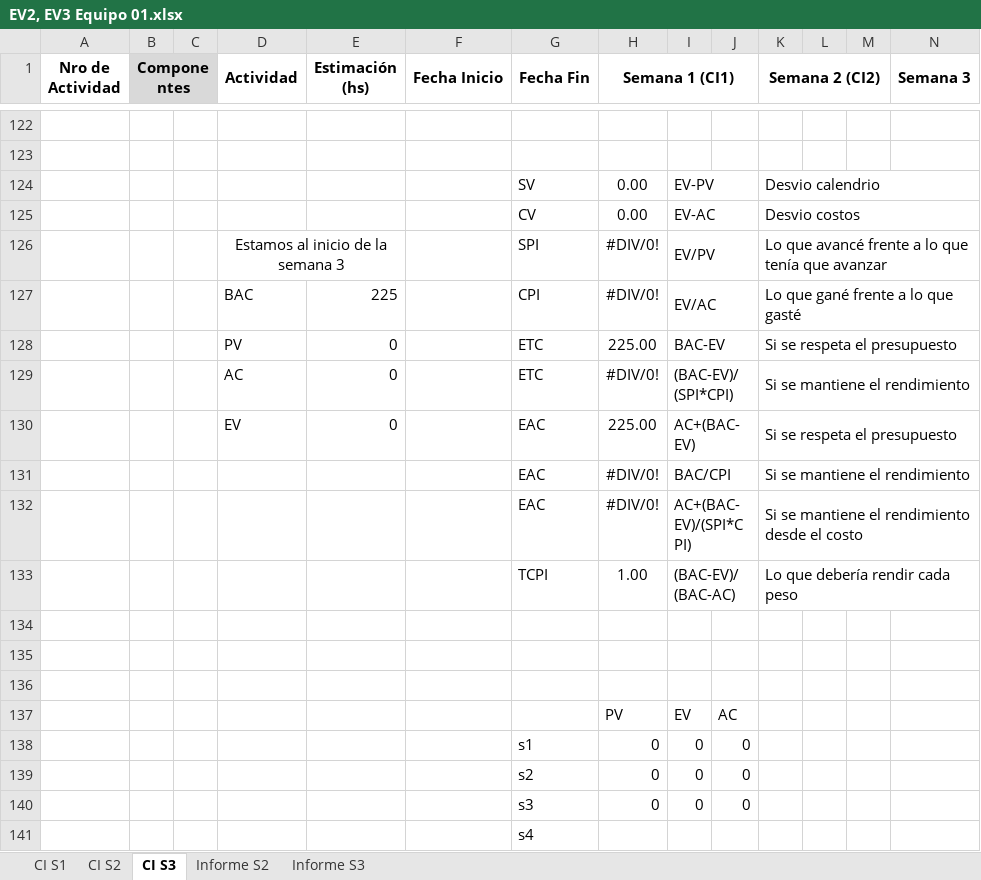
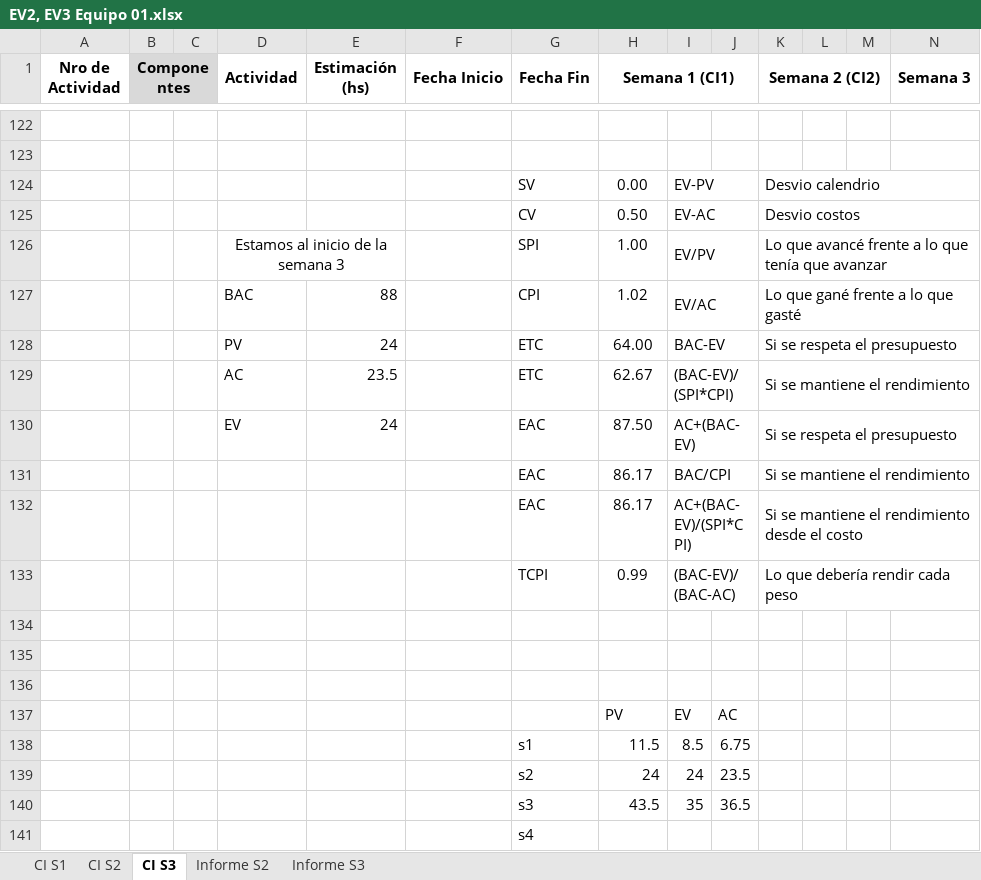
Before and after one commit to FrancoBorsani/Ecommerce-Sports, an Excel workbook: Planificación del proyecto/EV2, EV3 Equipo 01.xlsx, sheet CI S3, drawn as a sheet; only a part is shown, gaps mark what is left out; values as stored, in another font and other column widths than the file's, no borders; charts and pictures not drawn; removed rows and columns are numbered as before the commit, all else as after; rows hold the shown columns only; the diff names each change by its address in the sheet, - before the commit and + after, or states it on an @@ line.

Commit message:
Actualización del gráfico EV3 y presentación formal del informe semanal

```diff
--- a/Planificación del proyecto/EV2, EV3 Equipo 01.xlsx (sheet CI S3)
+++ b/Planificación del proyecto/EV2, EV3 Equipo 01.xlsx (sheet CI S3)
-H125 (Semana 1 (CI1)): 0.00
+H125 (Semana 1 (CI1)): 0.50
-H126 (Semana 1 (CI1)): #DIV/0!
+H126 (Semana 1 (CI1)): 1.00
-E127 (Estimación (hs)): 225
+E127 (Estimación (hs)): 88
-H127 (Semana 1 (CI1)): #DIV/0!
+H127 (Semana 1 (CI1)): 1.02
-E128 (Estimación (hs)): 0
+E128 (Estimación (hs)): 24
-H128 (Semana 1 (CI1)): 225.00
+H128 (Semana 1 (CI1)): 64.00
-E129 (Estimación (hs)): 0
+E129 (Estimación (hs)): 23.5
-H129 (Semana 1 (CI1)): #DIV/0!
+H129 (Semana 1 (CI1)): 62.67
-E130 (Estimación (hs)): 0
+E130 (Estimación (hs)): 24
-H130 (Semana 1 (CI1)): 225.00
+H130 (Semana 1 (CI1)): 87.50
-H131:H132 (Semana 1 (CI1)): #DIV/0!
+H131:H132 (Semana 1 (CI1)): 86.17
-H133 (Semana 1 (CI1)): 1.00
+H133 (Semana 1 (CI1)): 0.99
-row 138:  |  |  |  |  |  | s1 | 0 | 0 | 0
-row 139:  |  |  |  |  |  | s2 | 0 | 0 | 0
-row 140:  |  |  |  |  |  | s3 | 0 | 0 | 0
+row 138:  |  |  |  |  |  | s1 | 11.5 | 8.5 | 6.75
+row 139:  |  |  |  |  |  | s2 | 24 | 24 | 23.5
+row 140:  |  |  |  |  |  | s3 | 43.5 | 35 | 36.5
```
Also changed, not shown: sheet Informe S3, formulas that keep their value, charts or pictures.
